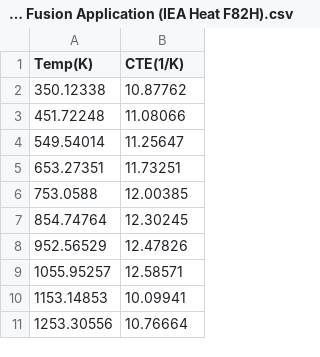
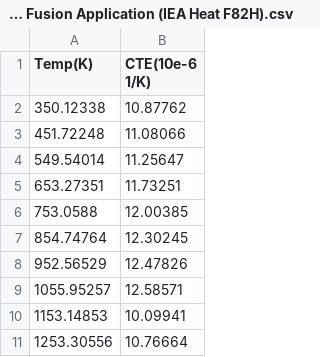
Before and after one commit to Ghoniem-Org/DatabaseCodes, a CSV file: Computer Codes/Targets/CTE_CSV/Development of Low Activation Ferritic Steels for Fusion Application (IEA Heat F82H).csv, drawn as a sheet.

Commit message:
Add FM Steels data

```diff
--- a/Computer Codes/Targets/CTE_CSV/Development of Low Activation Ferritic Steels for Fusion Application (IEA Heat F82H).csv
+++ b/Computer Codes/Targets/CTE_CSV/Development of Low Activation Ferritic Steels for Fusion Application (IEA Heat F82H).csv
@@ -1,2 +1,2 @@
-Temp(K),CTE(1/K)
+Temp(K),CTE(10e-6 1/K)
 350.12338,10.87762
```
Also changed, not shown: 29 other files.
